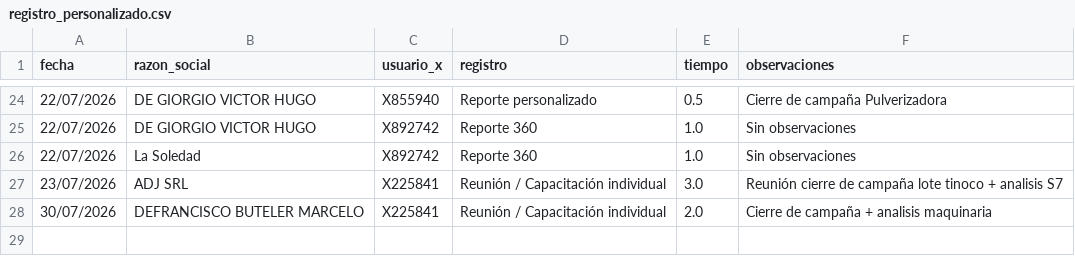
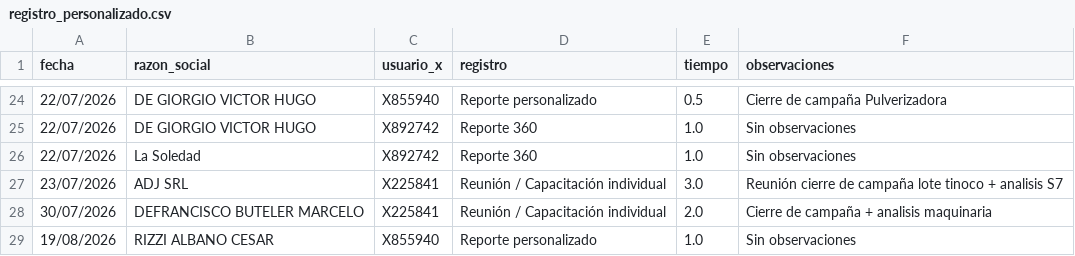
Before and after one commit to suyai-d/reportes-seguridad-db, a CSV file: registro_personalizado.csv, drawn as a sheet; only a part is shown, gaps mark what is left out.

```diff
--- a/registro_personalizado.csv
+++ b/registro_personalizado.csv
@@ -28 +28,2 @@ fecha,razon_social,usuario_x,registro,tiempo,observaciones
 30/07/2026,DEFRANCISCO BUTELER MARCELO,X225841,Reunión / Capacitación individual,2.0,Cierre de campaña + analisis maquinaria
+19/08/2026,RIZZI ALBANO CESAR,X855940,Reporte personalizado,1.0,Sin observaciones
```
